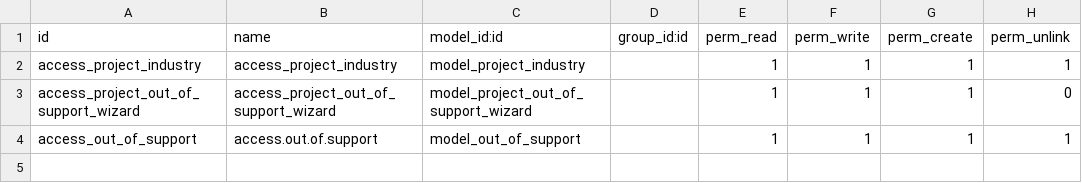
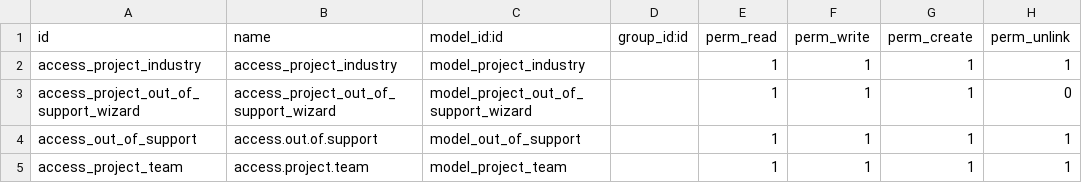
Before and after one commit to Ahmedshehata-iet123a/IET-custom-addons, a CSV file: iet_custom_project/security/ir.model.access.csv, drawn as a sheet; the diff names each change by its address in the sheet, - before the commit and + after, or states it on an @@ line.

```diff
--- a/iet_custom_project/security/ir.model.access.csv
+++ b/iet_custom_project/security/ir.model.access.csv
+row 5: access_project_team | access.project.team | model_project_team |  | 1 | 1 | 1 | 1
```
Also changed, not shown: 7 other files.
